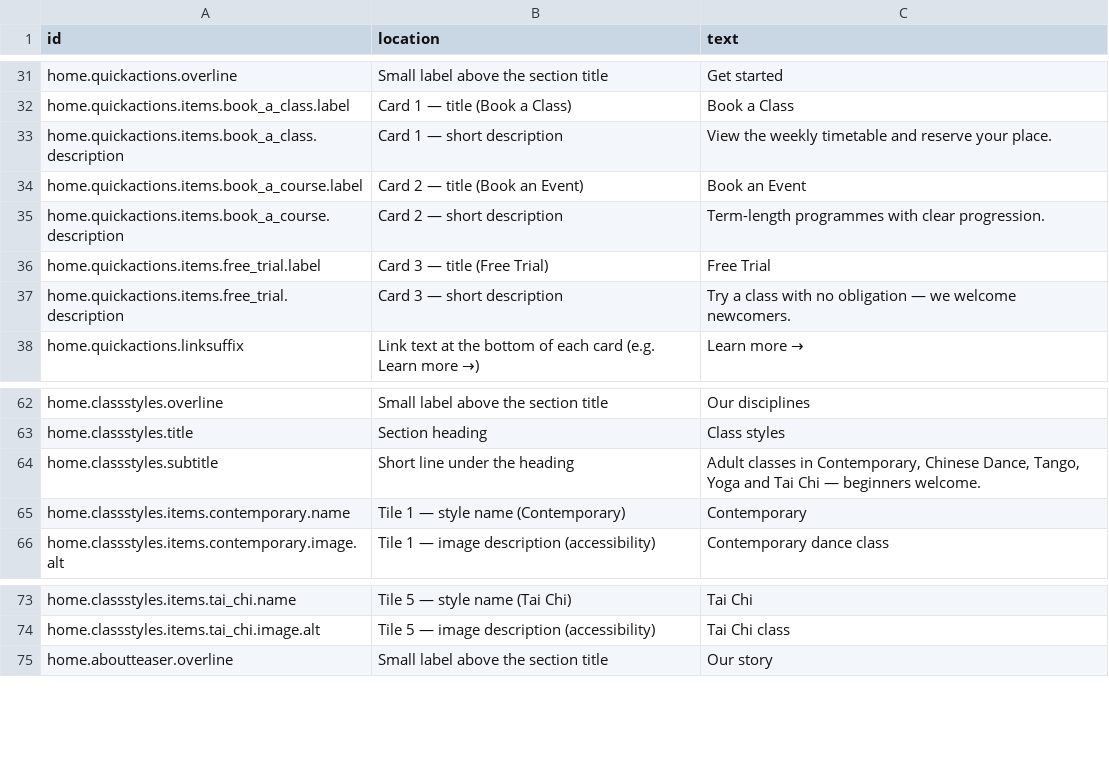
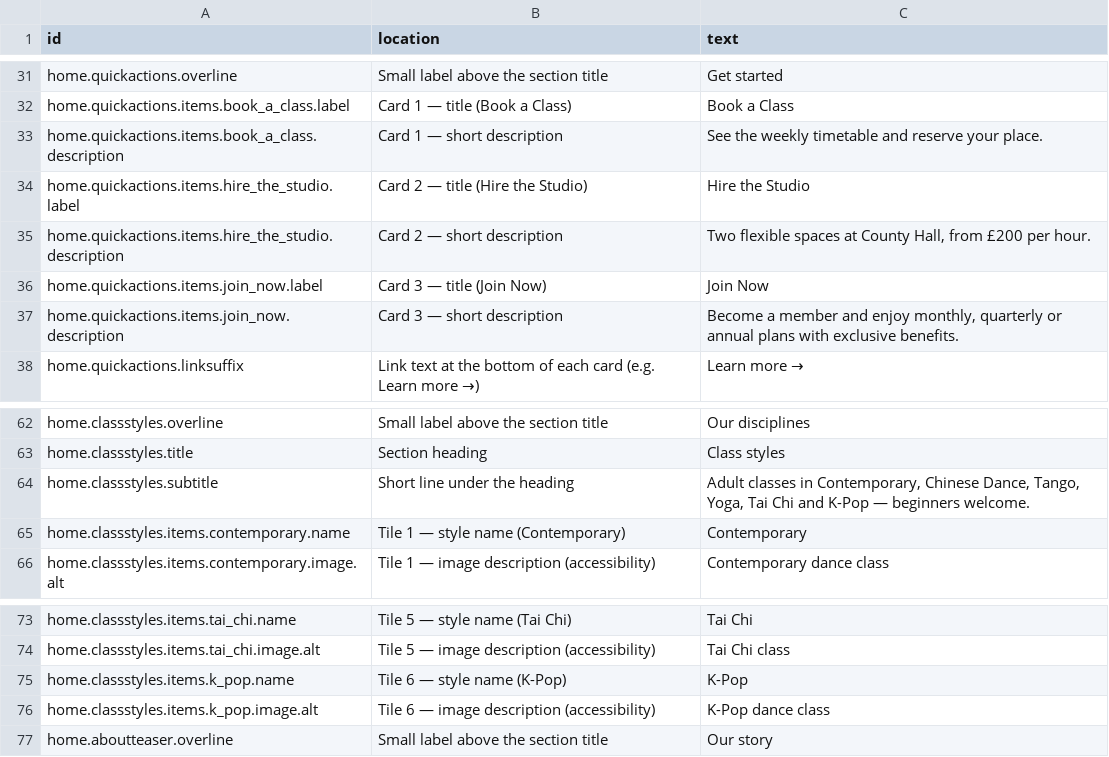
Before and after one commit to uuzhang69-droid/chd-pas-website, a CSV file: content/home-page-copy.csv, drawn as a sheet; only a part is shown, gaps mark what is left out.

```diff
--- a/content/home-page-copy.csv
+++ b/content/home-page-copy.csv
@@ -32,7 +32,7 @@ home.quickactions.overline,"Small label above the section title","Get started"
 home.quickactions.items.book_a_class.label,"Card 1 — title (Book a Class)","Book a Class"
-home.quickactions.items.book_a_class.description,"Card 1 — short description","View the weekly timetable and reserve your place."
-home.quickactions.items.book_a_course.label,"Card 2 — title (Book an Event)","Book an Event"
-home.quickactions.items.book_a_course.description,"Card 2 — short description","Term-length programmes with clear progression."
-home.quickactions.items.free_trial.label,"Card 3 — title (Free Trial)","Free Trial"
-home.quickactions.items.free_trial.description,"Card 3 — short description","Try a class with no obligation — we welcome newcomers."
+home.quickactions.items.book_a_class.description,"Card 1 — short description","See the weekly timetable and reserve your place."
+home.quickactions.items.hire_the_studio.label,"Card 2 — title (Hire the Studio)","Hire the Studio"
+home.quickactions.items.hire_the_studio.description,"Card 2 — short description","Two flexible spaces at County Hall, from £200 per hour."
+home.quickactions.items.join_now.label,"Card 3 — title (Join Now)","Join Now"
+home.quickactions.items.join_now.description,"Card 3 — short description","Become a member and enjoy monthly, quarterly or annual plans with exclusive benefits."
 home.quickactions.linksuffix,"Link text at the bottom of each card (e.g. Learn more →)","Learn more →"
@@ -63,3 +63,3 @@ home.classstyles.overline,"Small label above the section title","Our disciplines
 home.classstyles.title,"Section heading","Class styles"
-home.classstyles.subtitle,"Short line under the heading","Adult classes in Contemporary, Chinese Dance, Tango, Yoga and Tai Chi — beginners welcome."
+home.classstyles.subtitle,"Short line under the heading","Adult classes in Contemporary, Chinese Dance, Tango, Yoga, Tai Chi and K-Pop — beginners welcome."
 home.classstyles.items.contemporary.name,"Tile 1 — style name (Contemporary)","Contemporary"
@@ -74,2 +74,4 @@ home.classstyles.items.tai_chi.name,"Tile 5 — style name (Tai Chi)","Tai Chi"
 home.classstyles.items.tai_chi.image.alt,"Tile 5 — image description (accessibility)","Tai Chi class"
+home.classstyles.items.k_pop.name,"Tile 6 — style name (K-Pop)","K-Pop"
+home.classstyles.items.k_pop.image.alt,"Tile 6 — image description (accessibility)","K-Pop dance class"
 home.aboutteaser.overline,"Small label above the section title","Our story"
```
Also changed, not shown: 21 other files.
